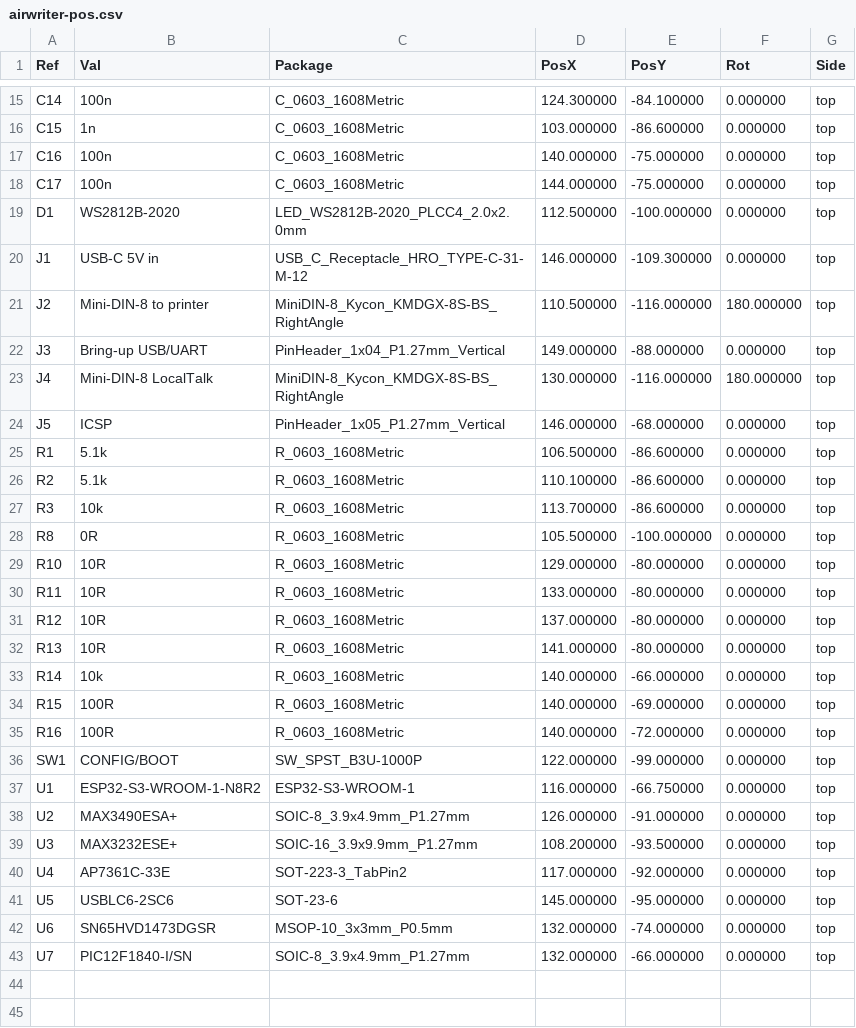
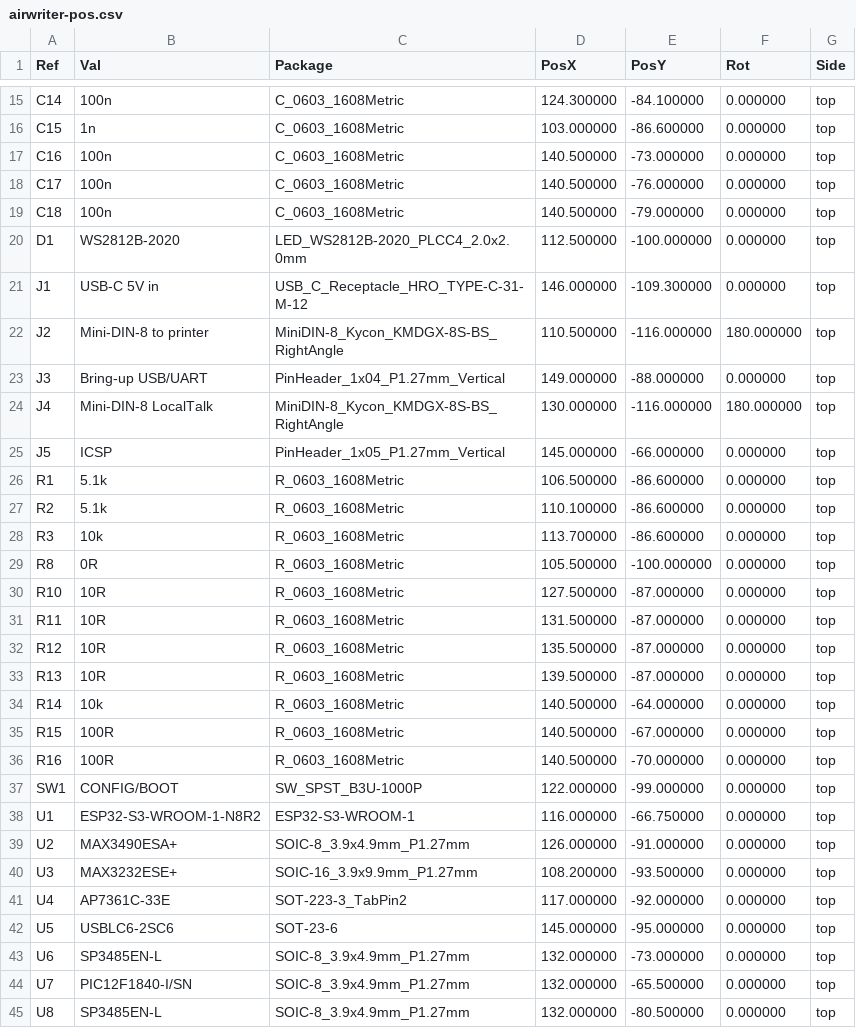
Before and after one commit to wr/airwriter, a CSV file: hardware/airwriter/fab/airwriter-pos.csv, drawn as a sheet; only a part is shown, gaps mark what is left out.

Commit message:
Rev A complete: routed, verified, fab package generated
434 segments, 34 vias, every component pad connected. DRC 5, all cosmetic.

Board is 52 x 54mm two-layer with both mini-DINs and USB-C on the bottom edge.
44 populated parts plus 4 DNP. Smallest drill is 0.300mm, so it stays in
PCBWay's standard tier.

Design rules and board outline both survived this import, unlike the previous
two rounds.

The 15 unconnected are all pour-fragment to pour-fragment. I checked each
fragment for a GND anchor and every one has a pad or via, so this is zone
contiguity, not floating copper. Nothing involving a pad or a track remains.

Refs: W-568

```diff
--- a/hardware/airwriter/fab/airwriter-pos.csv
+++ b/hardware/airwriter/fab/airwriter-pos.csv
@@ -16,4 +16,5 @@ Ref,Val,Package,PosX,PosY,Rot,Side
 "C15","1n","C_0603_1608Metric",103.000000,-86.600000,0.000000,top
-"C16","100n","C_0603_1608Metric",140.000000,-75.000000,0.000000,top
-"C17","100n","C_0603_1608Metric",144.000000,-75.000000,0.000000,top
+"C16","100n","C_0603_1608Metric",140.500000,-73.000000,0.000000,top
+"C17","100n","C_0603_1608Metric",140.500000,-76.000000,0.000000,top
+"C18","100n","C_0603_1608Metric",140.500000,-79.000000,0.000000,top
 "D1","WS2812B-2020","LED_WS2812B-2020_PLCC4_2.0x2.0mm",112.500000,-100.000000,0.000000,top
@@ -23,3 +24,3 @@ Ref,Val,Package,PosX,PosY,Rot,Side
 "J4","Mini-DIN-8 LocalTalk","MiniDIN-8_Kycon_KMDGX-8S-BS_RightAngle",130.000000,-116.000000,180.000000,top
-"J5","ICSP","PinHeader_1x05_P1.27mm_Vertical",146.000000,-68.000000,0.000000,top
+"J5","ICSP","PinHeader_1x05_P1.27mm_Vertical",145.000000,-66.000000,0.000000,top
 "R1","5.1k","R_0603_1608Metric",106.500000,-86.600000,0.000000,top
@@ -28,9 +29,9 @@ Ref,Val,Package,PosX,PosY,Rot,Side
 "R8","0R","R_0603_1608Metric",105.500000,-100.000000,0.000000,top
-"R10","10R","R_0603_1608Metric",129.000000,-80.000000,0.000000,top
-"R11","10R","R_0603_1608Metric",133.000000,-80.000000,0.000000,top
-"R12","10R","R_0603_1608Metric",137.000000,-80.000000,0.000000,top
-"R13","10R","R_0603_1608Metric",141.000000,-80.000000,0.000000,top
-"R14","10k","R_0603_1608Metric",140.000000,-66.000000,0.000000,top
-"R15","100R","R_0603_1608Metric",140.000000,-69.000000,0.000000,top
-"R16","100R","R_0603_1608Metric",140.000000,-72.000000,0.000000,top
+"R10","10R","R_0603_1608Metric",127.500000,-87.000000,0.000000,top
+"R11","10R","R_0603_1608Metric",131.500000,-87.000000,0.000000,top
+"R12","10R","R_0603_1608Metric",135.500000,-87.000000,0.000000,top
+"R13","10R","R_0603_1608Metric",139.500000,-87.000000,0.000000,top
+"R14","10k","R_0603_1608Metric",140.500000,-64.000000,0.000000,top
+"R15","100R","R_0603_1608Metric",140.500000,-67.000000,0.000000,top
+"R16","100R","R_0603_1608Metric",140.500000,-70.000000,0.000000,top
 "SW1","CONFIG/BOOT","SW_SPST_B3U-1000P",122.000000,-99.000000,0.000000,top
@@ -41,3 +42,4 @@ Ref,Val,Package,PosX,PosY,Rot,Side
 "U5","USBLC6-2SC6","SOT-23-6",145.000000,-95.000000,0.000000,top
-"U6","SN65HVD1473DGSR","MSOP-10_3x3mm_P0.5mm",132.000000,-74.000000,0.000000,top
-"U7","PIC12F1840-I/SN","SOIC-8_3.9x4.9mm_P1.27mm",132.000000,-66.000000,0.000000,top
+"U6","SP3485EN-L","SOIC-8_3.9x4.9mm_P1.27mm",132.000000,-73.000000,0.000000,top
+"U7","PIC12F1840-I/SN","SOIC-8_3.9x4.9mm_P1.27mm",132.000000,-65.500000,0.000000,top
+"U8","SP3485EN-L","SOIC-8_3.9x4.9mm_P1.27mm",132.000000,-80.500000,0.000000,top
```
Also changed, not shown: hardware/airwriter/fab/airwriter-bom.csv, 16 other files.
